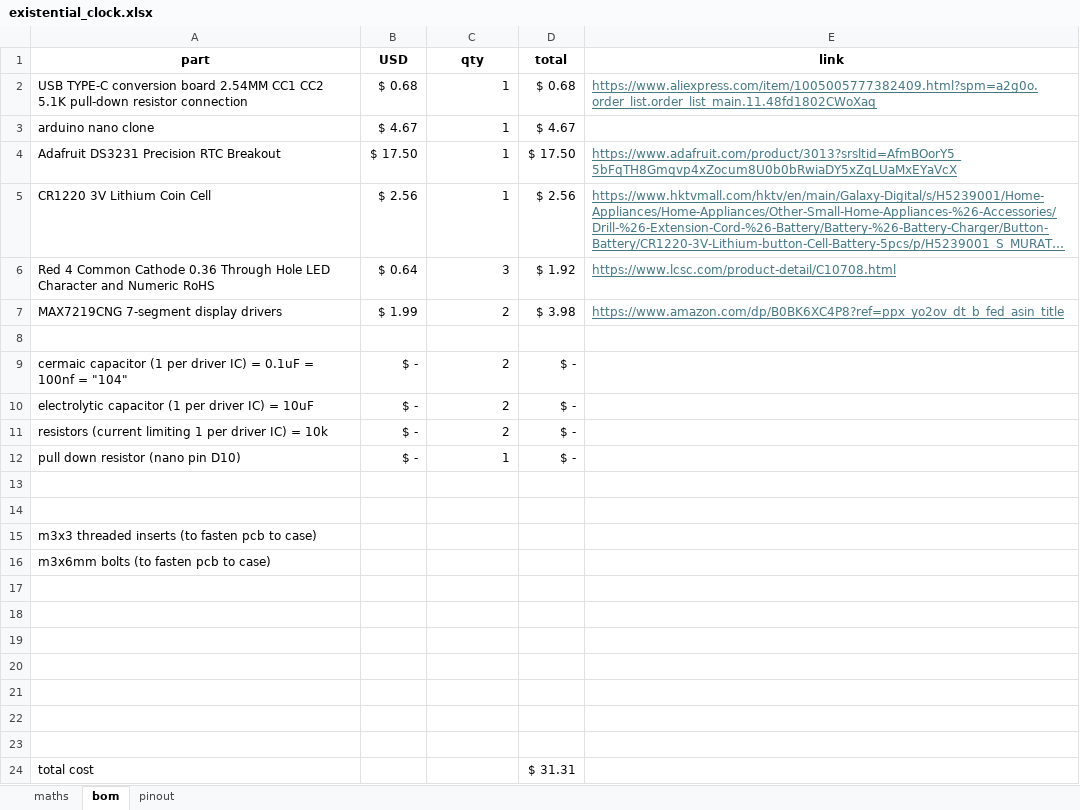
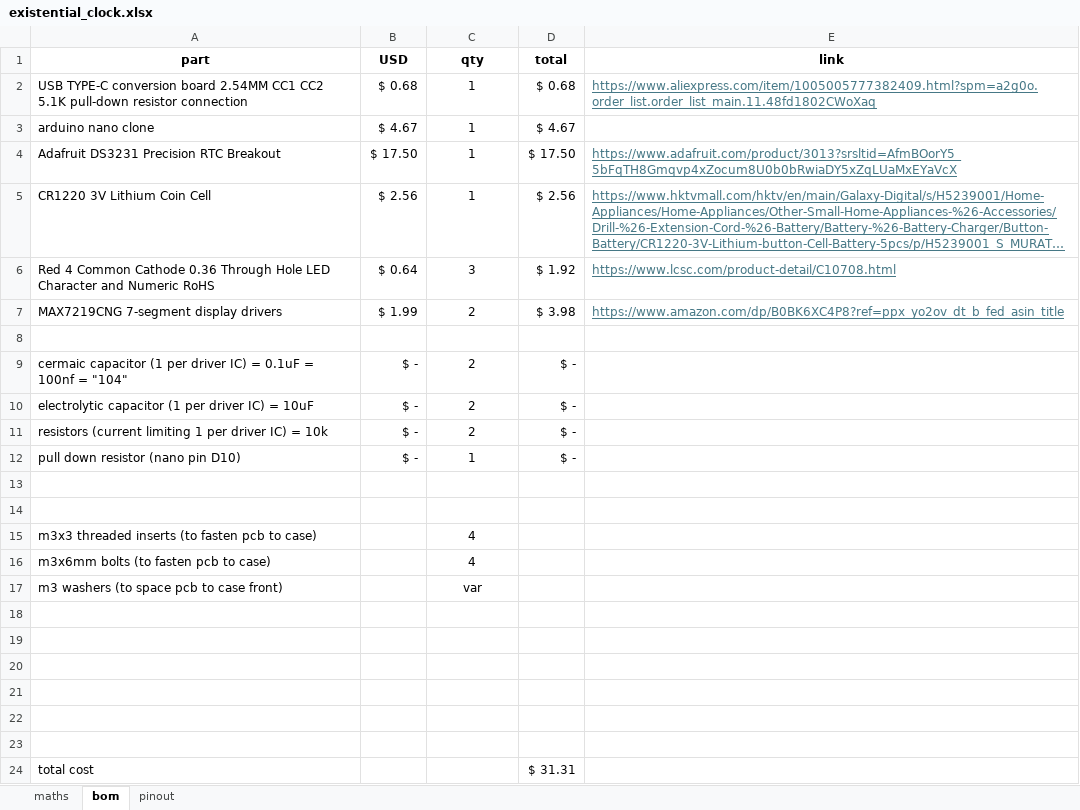
Before and after one commit to GralastairBean/Existential-Clock, an Excel workbook: existential_clock.xlsx, sheet bom, drawn as a sheet; long unchanged cells end in …; values as stored, in another font and other column widths than the file's, no borders; the diff names each change by its address in the sheet, - before the commit and + after, or states it on an @@ line.

Commit message:
Update existential_clock.xlsx

```diff
--- a/existential_clock.xlsx (sheet bom)
+++ b/existential_clock.xlsx (sheet bom)
-C2:C7 alignment: right
+C2:C7 alignment: center
-C9:C12 alignment: right
+C9:C12 alignment: center
-C15:C16 (qty): (empty)
+C15:C16 (qty): 4
-row 17: (empty)
+row 17: m3 washers (to space pcb to case front) |  | var
```
